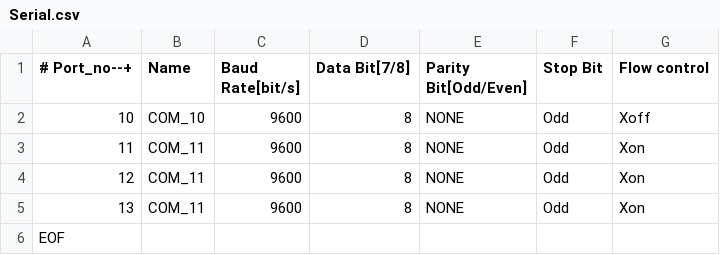
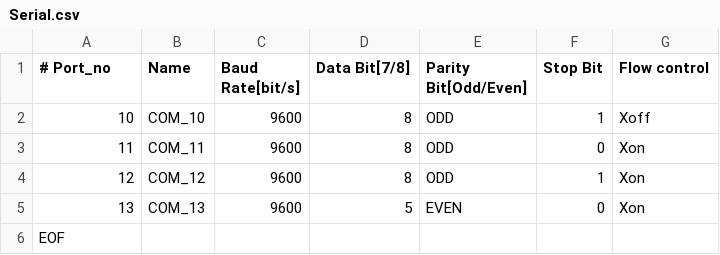
Before and after one commit to sigmabu/Victor, a CSV file: exe_default/Victor/04_Config/Serial.csv, drawn as a sheet.

Commit message:
[ToDo] Serial Port Open/close

```diff
--- a/exe_default/Victor/04_Config/Serial.csv
+++ b/exe_default/Victor/04_Config/Serial.csv
@@ -1,6 +1,6 @@
-# Port_no--+,Name,Baud Rate[bit/s],Data Bit[7/8],Parity Bit[Odd/Even],Stop Bit,Flow control
-10,COM_10,9600,8,NONE,Odd,Xoff
-11,COM_11,9600,8,NONE,Odd,Xon
-12,COM_11,9600,8,NONE,Odd,Xon
-13,COM_11,9600,8,NONE,Odd,Xon
+# Port_no,Name,Baud Rate[bit/s],Data Bit[7/8],Parity Bit[Odd/Even],Stop Bit,Flow control
+10,COM_10,9600,8,ODD,1,Xoff
+11,COM_11,9600,8,ODD,0,Xon
+12,COM_12,9600,8,ODD,1,Xon
+13,COM_13,9600,5,EVEN,0,Xon
 EOF
```
Also changed, not shown: 2 other files.
